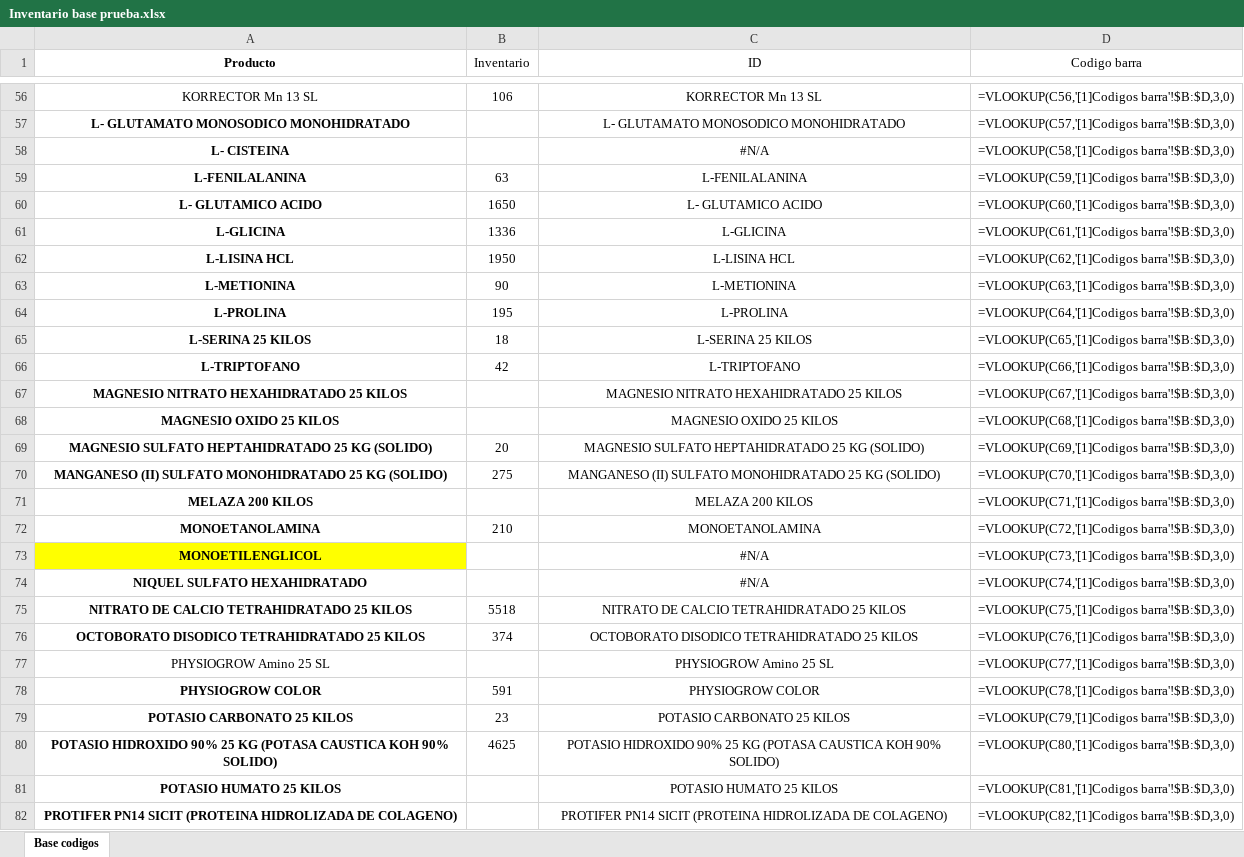
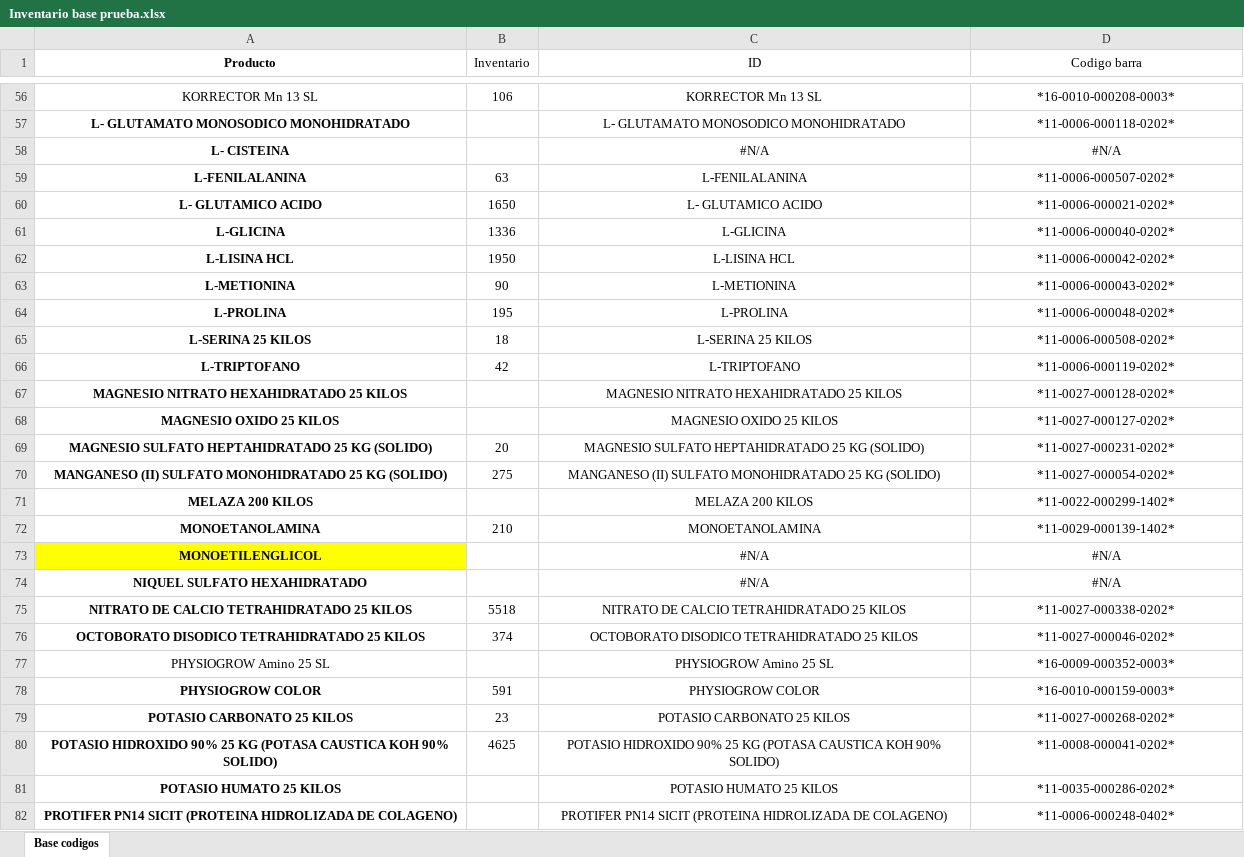
Before and after one commit to pietrusko/MVP-codigos-de-barra, an Excel workbook: Inventario base prueba.xlsx, sheet Base codigos, drawn as a sheet; only a part is shown, gaps mark what is left out; values as stored, in another font and other column widths than the file's, no borders; formulas are shown in place of their values; the diff covers the shown part only; the diff names each change by its address in the sheet, - before the commit and + after, or states it on an @@ line.

```diff
--- a/Inventario base prueba.xlsx (sheet Base codigos)
+++ b/Inventario base prueba.xlsx (sheet Base codigos)
-D56 (Codigo barra): =VLOOKUP(C56,'[1]Codigos barra'!$B:$D,3,0)
+D56 (Codigo barra): *16-0010-000208-0003*
-D57 (Codigo barra): =VLOOKUP(C57,'[1]Codigos barra'!$B:$D,3,0)
+D57 (Codigo barra): *11-0006-000118-0202*
-D58 (Codigo barra): =VLOOKUP(C58,'[1]Codigos barra'!$B:$D,3,0)
+D58 (Codigo barra): #N/A
-D59 (Codigo barra): =VLOOKUP(C59,'[1]Codigos barra'!$B:$D,3,0)
+D59 (Codigo barra): *11-0006-000507-0202*
-D60 (Codigo barra): =VLOOKUP(C60,'[1]Codigos barra'!$B:$D,3,0)
+D60 (Codigo barra): *11-0006-000021-0202*
-D61 (Codigo barra): =VLOOKUP(C61,'[1]Codigos barra'!$B:$D,3,0)
+D61 (Codigo barra): *11-0006-000040-0202*
-D62 (Codigo barra): =VLOOKUP(C62,'[1]Codigos barra'!$B:$D,3,0)
+D62 (Codigo barra): *11-0006-000042-0202*
-D63 (Codigo barra): =VLOOKUP(C63,'[1]Codigos barra'!$B:$D,3,0)
+D63 (Codigo barra): *11-0006-000043-0202*
-D64 (Codigo barra): =VLOOKUP(C64,'[1]Codigos barra'!$B:$D,3,0)
+D64 (Codigo barra): *11-0006-000048-0202*
-D65 (Codigo barra): =VLOOKUP(C65,'[1]Codigos barra'!$B:$D,3,0)
+D65 (Codigo barra): *11-0006-000508-0202*
-D66 (Codigo barra): =VLOOKUP(C66,'[1]Codigos barra'!$B:$D,3,0)
+D66 (Codigo barra): *11-0006-000119-0202*
-D67 (Codigo barra): =VLOOKUP(C67,'[1]Codigos barra'!$B:$D,3,0)
+D67 (Codigo barra): *11-0027-000128-0202*
-D68 (Codigo barra): =VLOOKUP(C68,'[1]Codigos barra'!$B:$D,3,0)
+D68 (Codigo barra): *11-0027-000127-0202*
-D69 (Codigo barra): =VLOOKUP(C69,'[1]Codigos barra'!$B:$D,3,0)
+D69 (Codigo barra): *11-0027-000231-0202*
-D70 (Codigo barra): =VLOOKUP(C70,'[1]Codigos barra'!$B:$D,3,0)
+D70 (Codigo barra): *11-0027-000054-0202*
-D71 (Codigo barra): =VLOOKUP(C71,'[1]Codigos barra'!$B:$D,3,0)
+D71 (Codigo barra): *11-0022-000299-1402*
-D72 (Codigo barra): =VLOOKUP(C72,'[1]Codigos barra'!$B:$D,3,0)
+D72 (Codigo barra): *11-0029-000139-1402*
-D73 (Codigo barra): =VLOOKUP(C73,'[1]Codigos barra'!$B:$D,3,0)
+D73 (Codigo barra): #N/A
-D74 (Codigo barra): =VLOOKUP(C74,'[1]Codigos barra'!$B:$D,3,0)
+D74 (Codigo barra): #N/A
-D75 (Codigo barra): =VLOOKUP(C75,'[1]Codigos barra'!$B:$D,3,0)
+D75 (Codigo barra): *11-0027-000338-0202*
-D76 (Codigo barra): =VLOOKUP(C76,'[1]Codigos barra'!$B:$D,3,0)
+D76 (Codigo barra): *11-0027-000046-0202*
-D77 (Codigo barra): =VLOOKUP(C77,'[1]Codigos barra'!$B:$D,3,0)
+D77 (Codigo barra): *16-0009-000352-0003*
-D78 (Codigo barra): =VLOOKUP(C78,'[1]Codigos barra'!$B:$D,3,0)
+D78 (Codigo barra): *16-0010-000159-0003*
-D79 (Codigo barra): =VLOOKUP(C79,'[1]Codigos barra'!$B:$D,3,0)
+D79 (Codigo barra): *11-0027-000268-0202*
-D80 (Codigo barra): =VLOOKUP(C80,'[1]Codigos barra'!$B:$D,3,0)
+D80 (Codigo barra): *11-0008-000041-0202*
-D81 (Codigo barra): =VLOOKUP(C81,'[1]Codigos barra'!$B:$D,3,0)
+D81 (Codigo barra): *11-0035-000286-0202*
-D82 (Codigo barra): =VLOOKUP(C82,'[1]Codigos barra'!$B:$D,3,0)
+D82 (Codigo barra): *11-0006-000248-0402*
```
Also changed, not shown: 72 edited cells elsewhere in this sheet, 2 other files.
